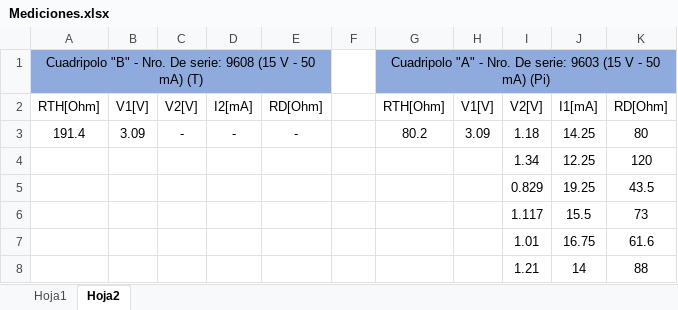
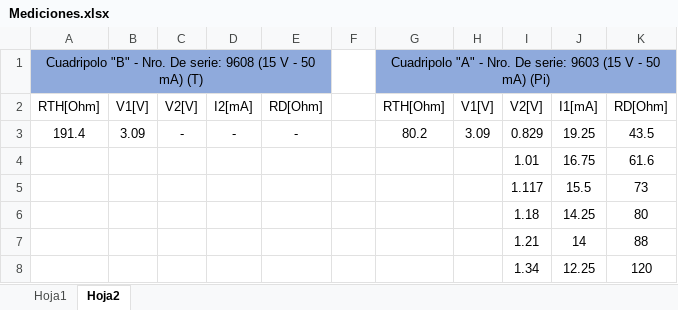
Before and after one commit to tlondero/TP3-Electro, an Excel workbook: TP5/Mediciones.xlsx, sheet Hoja2, drawn as a sheet; values as stored, in another font and other column widths than the file's, no borders; removed rows and columns are numbered as before the commit, all else as after; the diff names each change by its address in the sheet, - before the commit and + after, or states it on an @@ line.

Commit message:
excel

```diff
--- a/TP5/Mediciones.xlsx (sheet Hoja2)
+++ b/TP5/Mediciones.xlsx (sheet Hoja2)
-I3: 1.18
+I3: 0.829
-J3: 14.25
+J3: 19.25
-K3: 80
+K3: 43.5
@@ row 7 moved to row 4: 1.01 @@
@@ row 6 moved to row 5: 1.117 @@
+row 6:  |  |  |  |  |  |  |  | 1.18 | 14.25 | 80
@@ row 8 moved to row 7: 1.21 @@
-row 5:  |  |  |  |  |  |  |  | 0.829 | 19.25 | 43.5
```
